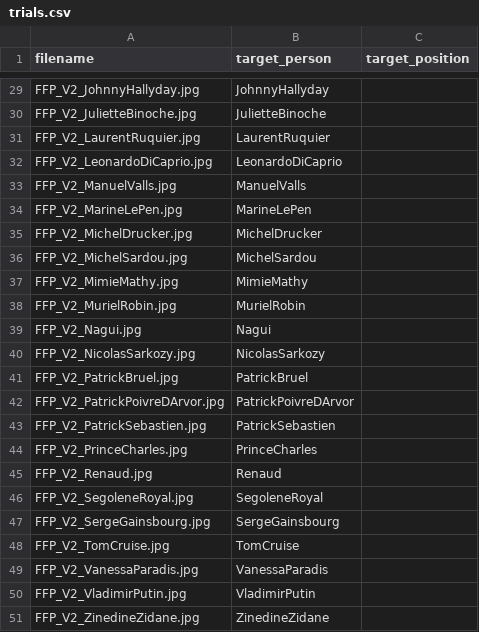
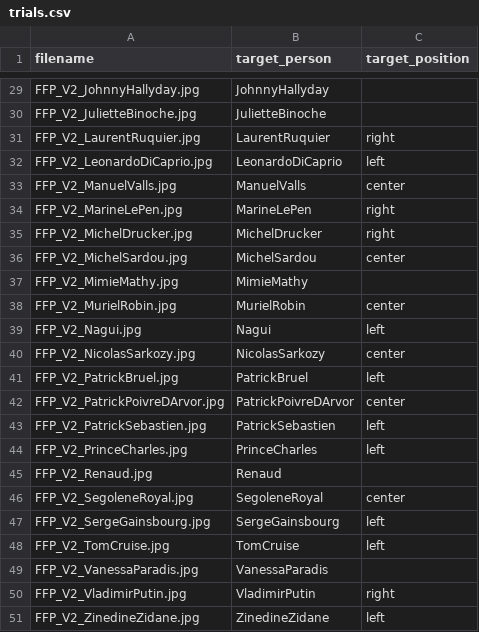
Before and after one commit to Sana7Codes/CogniBattery, a CSV file: stimuli/Famous-face-pointing-V2/trials.csv, drawn as a sheet; only a part is shown, gaps mark what is left out; the diff covers the shown part only.

```diff
--- a/stimuli/Famous-face-pointing-V2/trials.csv
+++ b/stimuli/Famous-face-pointing-V2/trials.csv
@@ -30,22 +30,22 @@ FFP_V2_JohnnyHallyday.jpg,JohnnyHallyday,
 FFP_V2_JulietteBinoche.jpg,JulietteBinoche,
-FFP_V2_LaurentRuquier.jpg,LaurentRuquier,
-FFP_V2_LeonardoDiCaprio.jpg,LeonardoDiCaprio,
-FFP_V2_ManuelValls.jpg,ManuelValls,
-FFP_V2_MarineLePen.jpg,MarineLePen,
-FFP_V2_MichelDrucker.jpg,MichelDrucker,
-FFP_V2_MichelSardou.jpg,MichelSardou,
+FFP_V2_LaurentRuquier.jpg,LaurentRuquier,right
+FFP_V2_LeonardoDiCaprio.jpg,LeonardoDiCaprio,left
+FFP_V2_ManuelValls.jpg,ManuelValls,center
+FFP_V2_MarineLePen.jpg,MarineLePen,right
+FFP_V2_MichelDrucker.jpg,MichelDrucker,right
+FFP_V2_MichelSardou.jpg,MichelSardou,center
 FFP_V2_MimieMathy.jpg,MimieMathy,
-FFP_V2_MurielRobin.jpg,MurielRobin,
-FFP_V2_Nagui.jpg,Nagui,
-FFP_V2_NicolasSarkozy.jpg,NicolasSarkozy,
-FFP_V2_PatrickBruel.jpg,PatrickBruel,
-FFP_V2_PatrickPoivreDArvor.jpg,PatrickPoivreDArvor,
-FFP_V2_PatrickSebastien.jpg,PatrickSebastien,
-FFP_V2_PrinceCharles.jpg,PrinceCharles,
+FFP_V2_MurielRobin.jpg,MurielRobin,center
+FFP_V2_Nagui.jpg,Nagui,left
+FFP_V2_NicolasSarkozy.jpg,NicolasSarkozy,center
+FFP_V2_PatrickBruel.jpg,PatrickBruel,left
+FFP_V2_PatrickPoivreDArvor.jpg,PatrickPoivreDArvor,center
+FFP_V2_PatrickSebastien.jpg,PatrickSebastien,left
+FFP_V2_PrinceCharles.jpg,PrinceCharles,left
 FFP_V2_Renaud.jpg,Renaud,
-FFP_V2_SegoleneRoyal.jpg,SegoleneRoyal,
-FFP_V2_SergeGainsbourg.jpg,SergeGainsbourg,
-FFP_V2_TomCruise.jpg,TomCruise,
+FFP_V2_SegoleneRoyal.jpg,SegoleneRoyal,center
+FFP_V2_SergeGainsbourg.jpg,SergeGainsbourg,left
+FFP_V2_TomCruise.jpg,TomCruise,left
 FFP_V2_VanessaParadis.jpg,VanessaParadis,
-FFP_V2_VladimirPutin.jpg,VladimirPutin,
-FFP_V2_ZinedineZidane.jpg,ZinedineZidane,
+FFP_V2_VladimirPutin.jpg,VladimirPutin,right
+FFP_V2_ZinedineZidane.jpg,ZinedineZidane,left
```
Also changed, not shown: 23 edited cells elsewhere in this file, stimuli/Famous-face-pointing-V1.jpg/trials.csv, stimuli/famous-names-pointing/trials.csv.
